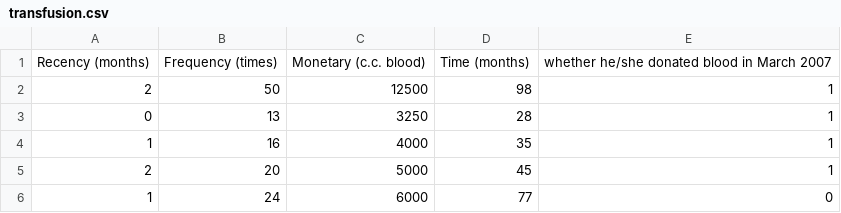
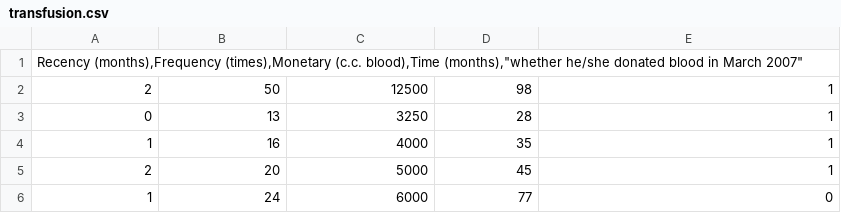
Before and after one commit to RogerioLS/Scikit-Learn, a CSV file: Module2_Selecting_the_best_model/transfusion.csv, drawn as a sheet; only a part is shown; removed rows and columns are numbered as before the commit, all else as after; the diff names each change by its address in the sheet, - before the commit and + after, or states it on an @@ line.

Commit message:
:game_die: .csv doacao de sangue

```diff
--- a/Module2_Selecting_the_best_model/transfusion.csv
+++ b/Module2_Selecting_the_best_model/transfusion.csv
-row 1: Recency (months) | Frequency (times) | Monetary (c.c. blood) | Time (months) | whether he/she donated blood in March 2007
+row 1: Recency (months),Frequency (times),Monetary (c.c. blood),Time (months),"whether he/she donated blood in March 2007"
```
